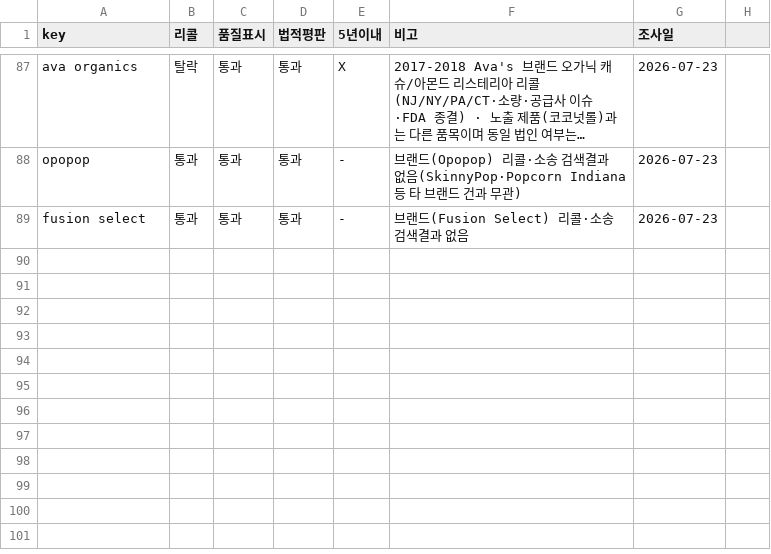
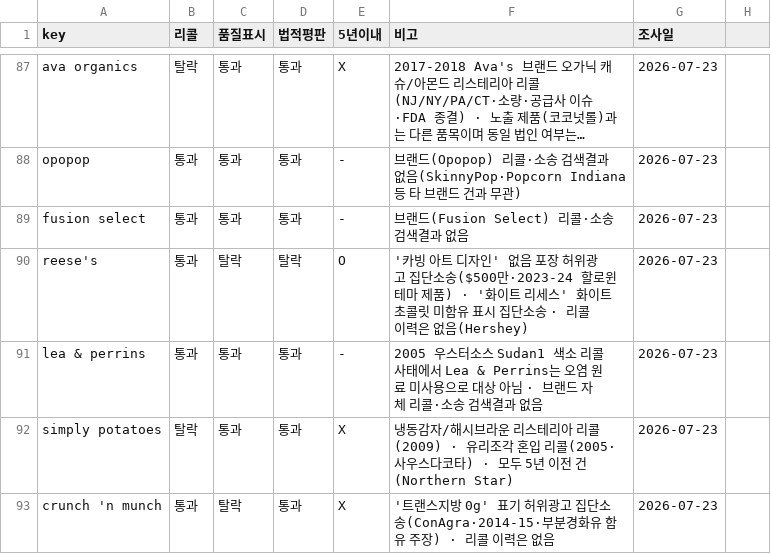
Before and after one commit to minseokedwardchoi-cmyk/costco-label-ocr, a CSV file: brand-verify/brand_verify.csv, drawn as a sheet; only a part is shown, gaps mark what is left out; long unchanged cells end in …; the diff names each change by its address in the sheet, - before the commit and + after, or states it on an @@ line.

```diff
--- a/brand-verify/brand_verify.csv
+++ b/brand-verify/brand_verify.csv
+row 90: reese's | 통과 | 탈락 | 탈락 | O | '카빙 아트 디자인' 없음 포장 허위광고 집단소송($500만·2023-24 할로윈 테마 제품) · '화이트 리세스' 화이트초콜릿 미함유 표시 집단소송 · 리콜 이력은 없음(Hershey) | 2026-07-23
+row 91: lea & perrins | 통과 | 통과 | 통과 | - | 2005 우스터소스 Sudan1 색소 리콜 사태에서 Lea & Perrins는 오염 원료 미사용으로 대상 아님 · 브랜드 자체 리콜·소송 검색결과 없음 | 2026-07-23
+row 92: simply potatoes | 탈락 | 통과 | 통과 | X | 냉동감자/해시브라운 리스테리아 리콜(2009) · 유리조각 혼입 리콜(2005·사우스다코타) · 모두 5년 이전 건(Northern Star) | 2026-07-23
+row 93: crunch 'n munch | 통과 | 탈락 | 통과 | X | '트랜스지방 0g' 표기 허위광고 집단소송(ConAgra·2014-15·부분경화유 함유 주장) · 리콜 이력은 없음 | 2026-07-23
```
